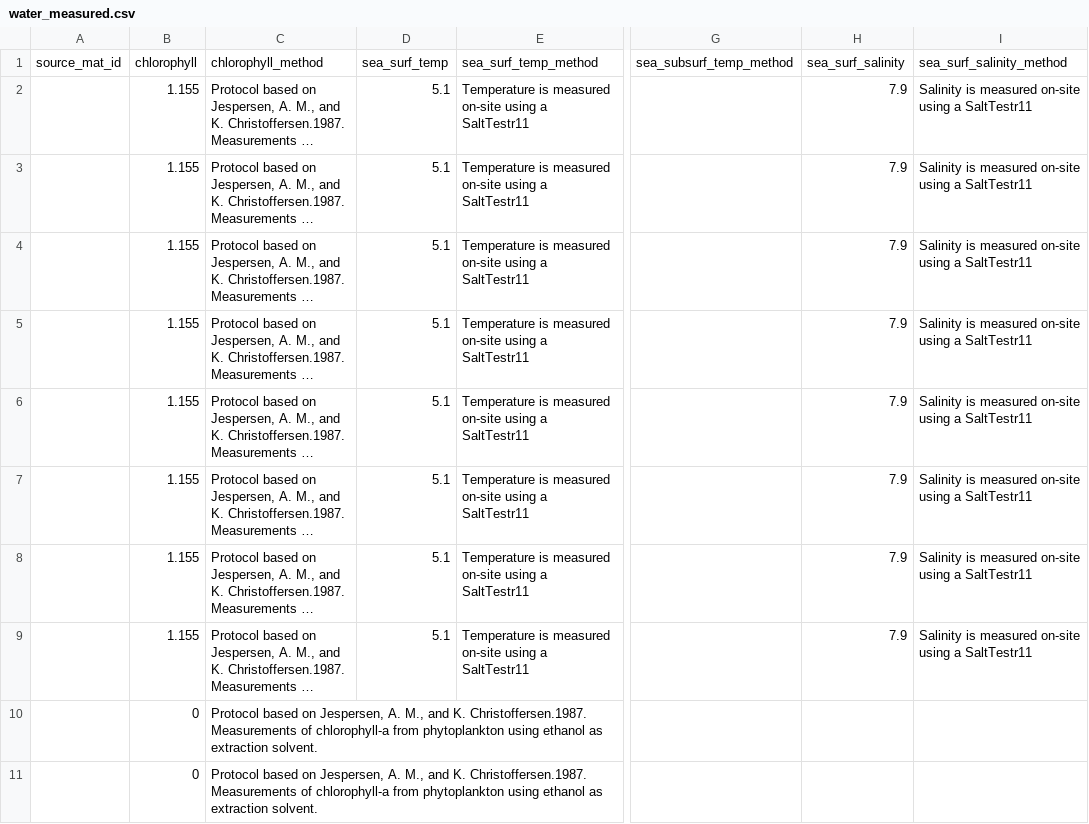
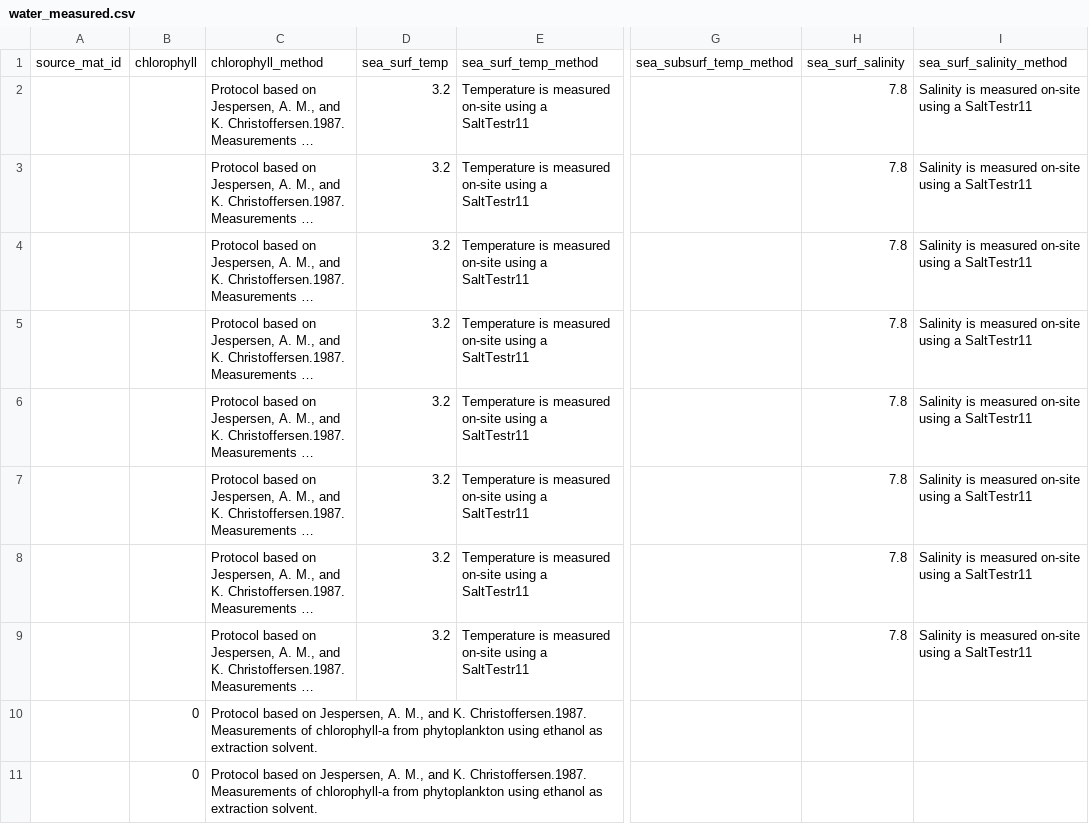
Before and after one commit to emo-bon/observatory-lmo-crate, a CSV file: logsheets/transformed/water_measured.csv, drawn as a sheet; only a part is shown, gaps mark what is left out; long unchanged cells end in …; the diff names each change by its address in the sheet, - before the commit and + after, or states it on an @@ line.

```diff
--- a/logsheets/transformed/water_measured.csv
+++ b/logsheets/transformed/water_measured.csv
-B2:B9: 1.155
+B2:B9: (empty)
-D2:D9: 5.1
+D2:D9: 3.2
-H2:H9: 7.9
+H2:H9: 7.8
```
Also changed, not shown: data-quality-control/dqc.csv, logsheets/filtered/water_measured.csv, 6 other files.
